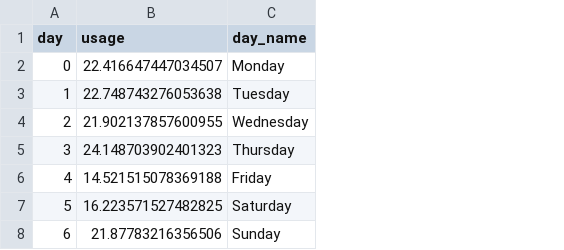
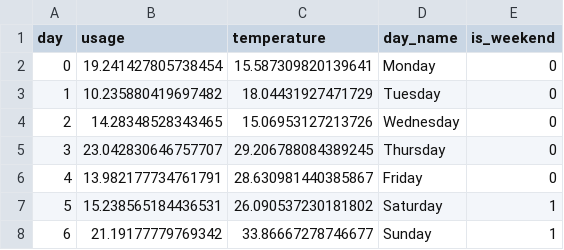
Before and after one commit to dimilafl/chatbot, a CSV file: energy_usage_daynames.csv, drawn as a sheet; the diff names each change by its address in the sheet, - before the commit and + after, or states it on an @@ line.

```diff
--- a/energy_usage_daynames.csv
+++ b/energy_usage_daynames.csv
+column C (temperature), rows 2-8: 15.587309820139641 | 18.04431927471729 | 15.06953127213726 | 29.206788084389245 | 28.630981440385867 | 26.090537230181802 | 33.86667278746677
+column E (is_weekend), rows 2-8: 0 | 0 | 0 | 0 | 0 | 1 | 1
-B2 (usage): 22.416647447034507
+B2 (usage): 19.241427805738454
-B3 (usage): 22.748743276053638
+B3 (usage): 10.235880419697482
-B4 (usage): 21.902137857600955
+B4 (usage): 14.28348528343465
-B5 (usage): 24.148703902401323
+B5 (usage): 23.042830646757707
-B6 (usage): 14.521515078369188
+B6 (usage): 13.982177734761791
-B7 (usage): 16.223571527482825
+B7 (usage): 15.238565184436531
-B8 (usage): 21.87783216356506
+B8 (usage): 21.19177779769342
```
Also changed, not shown: 7 other files.
